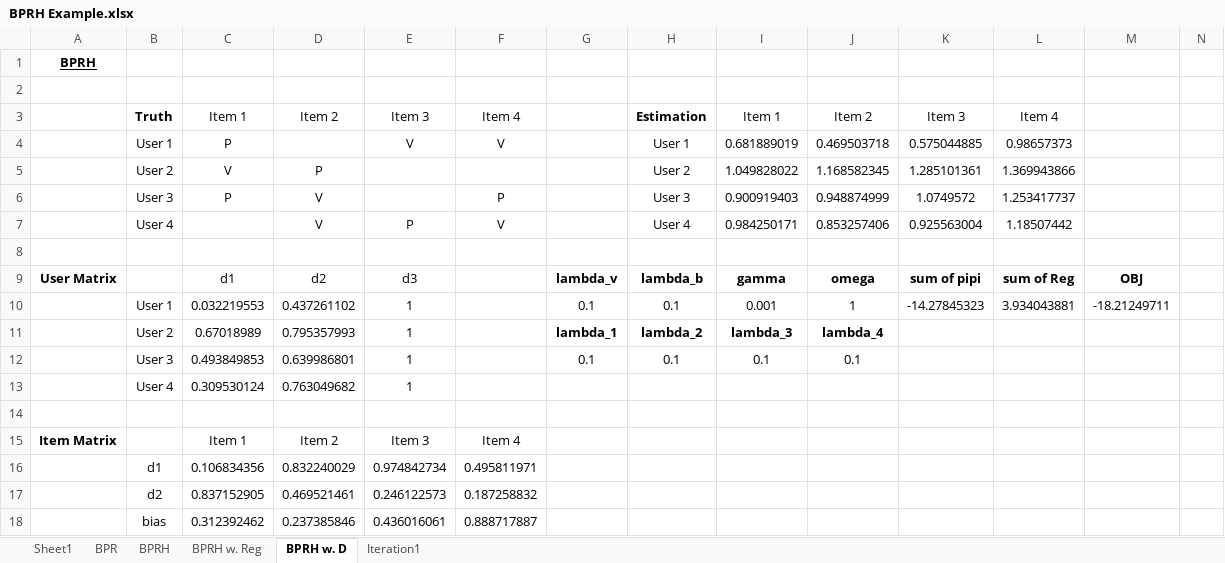
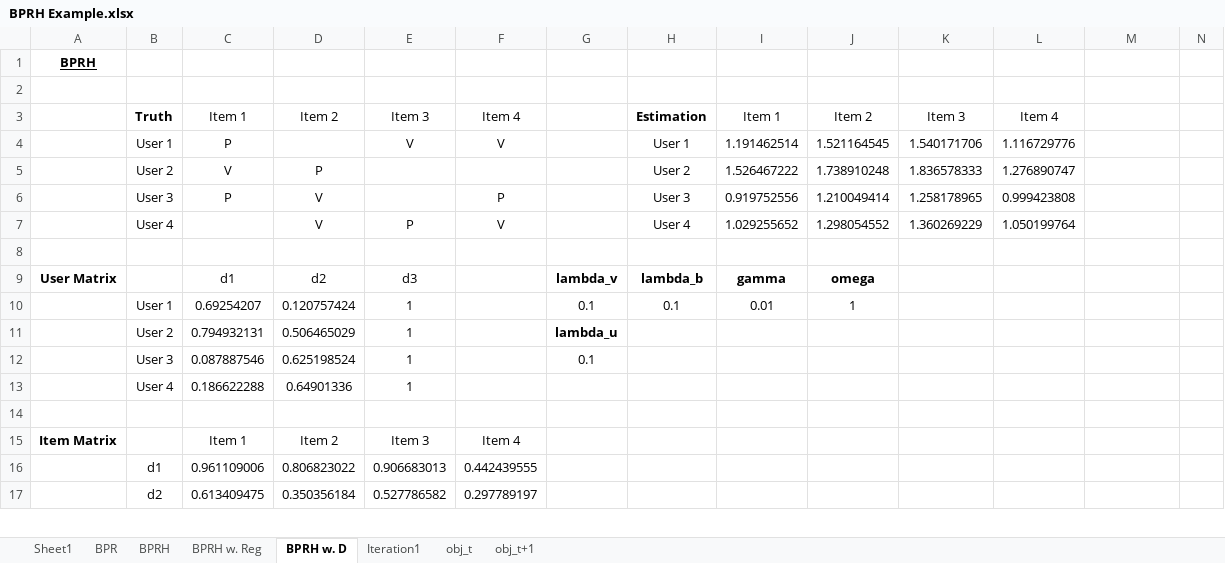
Before and after one commit to liu-yihong/BPRH, an Excel workbook: BPRH Example.xlsx, sheet BPRH w. D, drawn as a sheet; only a part is shown; values as stored, in another font and other column widths than the file's, no borders; removed rows and columns are numbered as before the commit, all else as after; rows hold the shown columns only; the diff covers the shown part only; the diff names each change by its address in the sheet, - before the commit and + after, or states it on an @@ line.

```diff
--- a/BPRH Example.xlsx (sheet BPRH w. D)
+++ b/BPRH Example.xlsx (sheet BPRH w. D)
+sheet tab: obj_t
+sheet tab: obj_t+1
-I4: 0.681889019
+I4: 1.191462514
-J4: 0.469503718
+J4: 1.521164545
-K4: 0.575044885
+K4: 1.540171706
-L4: 0.98657373
+L4: 1.116729776
-I5: 1.049828022
+I5: 1.526467222
-J5: 1.168582345
+J5: 1.738910248
-K5: 1.285101361
+K5: 1.836578333
-L5: 1.369943866
+L5: 1.276890747
-I6: 0.900919403
+I6: 0.919752556
-J6: 0.948874999
+J6: 1.210049414
-K6: 1.0749572
+K6: 1.258178965
-L6: 1.253417737
+L6: 0.999423808
-I7: 0.984250171
+I7: 1.029255652
-J7: 0.853257406
+J7: 1.298054552
-K7: 0.925563004
+K7: 1.360269229
-L7: 1.18507442
+L7: 1.050199764
-K9: sum of pipi
+K9: (empty)
-L9: sum of Reg
+L9: (empty)
-M9: OBJ
+M9: (empty)
-row 10:  | User 1 | 0.032219553 | 0.437261102 | 1 |  | 0.1 | 0.1 | 0.001 | 1 | -14.27845323 | 3.934043881 | -18.21249711
-row 11:  | User 2 | 0.67018989 | 0.795357993 | 1 |  | lambda_1 | lambda_2 | lambda_3 | lambda_4
-row 12:  | User 3 | 0.493849853 | 0.639986801 | 1 |  | 0.1 | 0.1 | 0.1 | 0.1
-row 13:  | User 4 | 0.309530124 | 0.763049682 | 1
+row 10:  | User 1 | 0.69254207 | 0.120757424 | 1 |  | 0.1 | 0.1 | 0.01 | 1
+row 11:  | User 2 | 0.794932131 | 0.506465029 | 1 |  | lambda_u
+row 12:  | User 3 | 0.087887546 | 0.625198524 | 1 |  | 0.1
+row 13:  | User 4 | 0.186622288 | 0.64901336 | 1
-row 16:  | d1 | 0.106834356 | 0.832240029 | 0.974842734 | 0.495811971
-row 17:  | d2 | 0.837152905 | 0.469521461 | 0.246122573 | 0.187258832
-row 18:  | bias | 0.312392462 | 0.237385846 | 0.436016061 | 0.888717887
+row 16:  | d1 | 0.961109006 | 0.806823022 | 0.906683013 | 0.442439555
+row 17:  | d2 | 0.613409475 | 0.350356184 | 0.527786582 | 0.297789197
```
Also changed, not shown: 3 added rows, 2 removed rows and 81 edited cells elsewhere in this sheet, sheet Iteration1, 3 other files.
